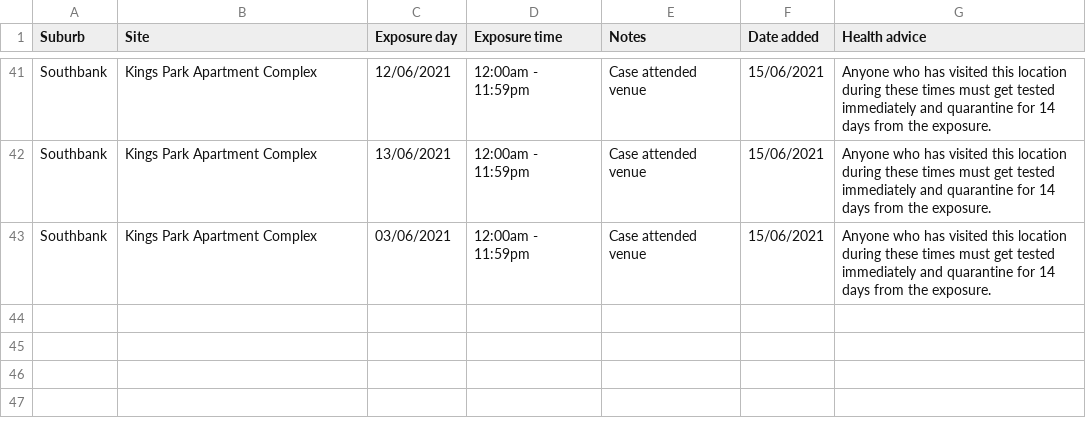
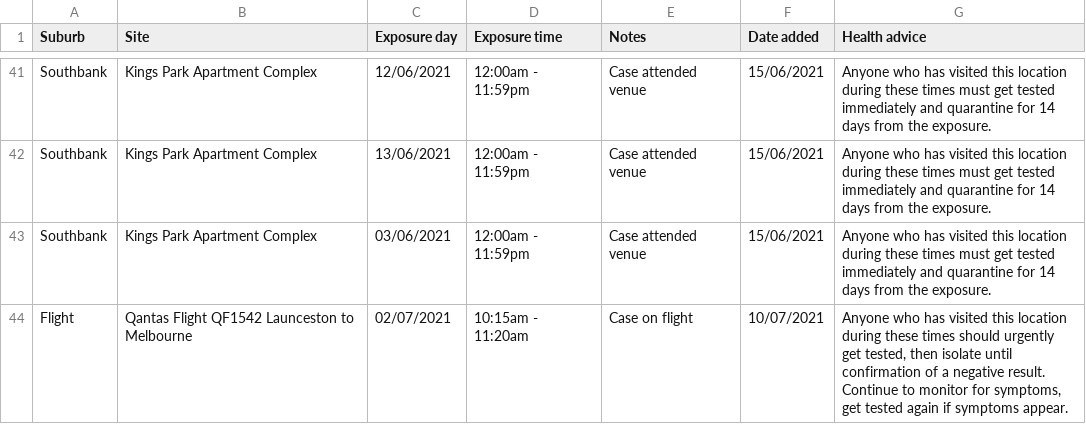
Before and after one commit to joshnicholas/exposure_site_scrapers, a CSV file: data/vic_exposure_sites.csv, drawn as a sheet; only a part is shown, gaps mark what is left out.

Commit message:
Latest data: Sat Jul 10 08:30:10 UTC 2021

```diff
--- a/data/vic_exposure_sites.csv
+++ b/data/vic_exposure_sites.csv
@@ -43 +43,2 @@ Southbank,Kings Park Apartment Complex,13/06/2021,12:00am - 11:59pm,Case attende
 Southbank,Kings Park Apartment Complex,03/06/2021,12:00am - 11:59pm,Case attended venue,15/06/2021,Anyone who has visited this location during these times must get tested immediately and quarantine for 14 days from the exposure.
+Flight,Qantas Flight QF1542 Launceston to Melbourne,02/07/2021,10:15am - 11:20am,Case on flight,10/07/2021,"Anyone who has visited this location during these times should urgently get tested, then isolate until confirmation of a negative result. Continue to monitor for symptoms, get tested again if symptoms appear."
```
Also changed, not shown: 1 other file.
